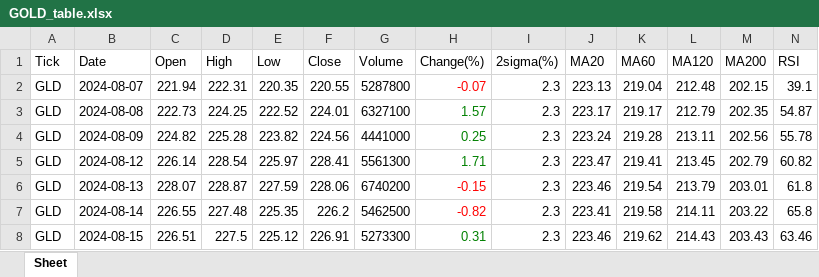
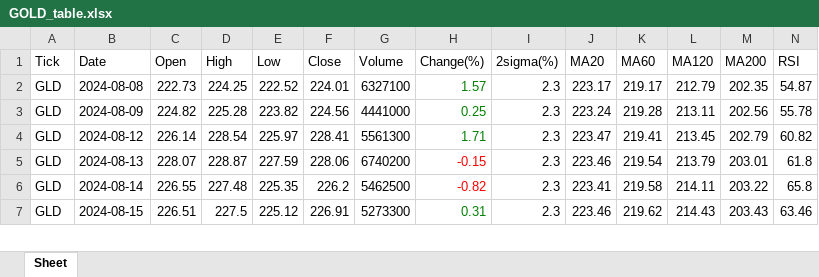
Before and after one commit to jangjb1204-sys/my-python-bot, an Excel workbook: US_stock/GOLD_table.xlsx, sheet Sheet, drawn as a sheet; only a part is shown; values as stored, in another font and other column widths than the file's, no borders; rows hold the shown columns only; the diff names each change by its address in the sheet, - before the commit and + after, or states it on an @@ line.

```diff
--- a/US_stock/GOLD_table.xlsx (sheet Sheet)
+++ b/US_stock/GOLD_table.xlsx (sheet Sheet)
-row 2: GLD | 2024-08-07 | 221.94 | 222.31 | 220.35 | 220.55 | 5287800 | -0.07 | 2.3 | 223.13 | 219.04 | 212.48 | 202.15 | 39.1
```
Also changed, not shown: US_stock/NASDAQ_table.xlsx, US_stock/QLD_table.xlsx, 24 other files.
